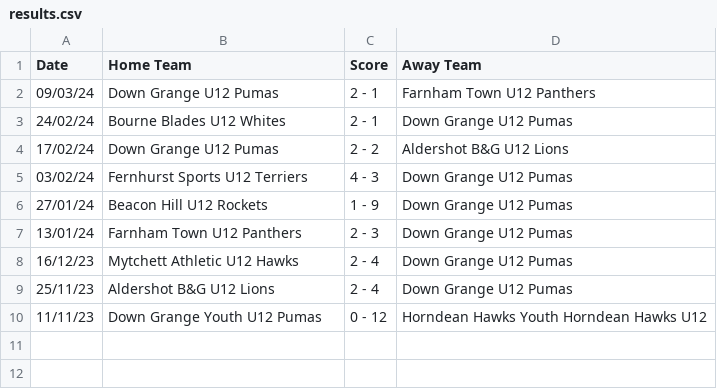
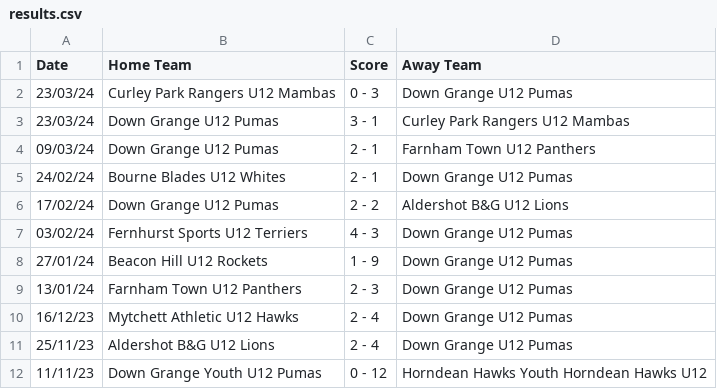
Before and after one commit to karl0ss/downgrangefixtures_ical, a CSV file: results.csv, drawn as a sheet; the diff names each change by its address in the sheet, - before the commit and + after, or states it on an @@ line.

```diff
--- a/results.csv
+++ b/results.csv
+row 2: 23/03/24 | Curley Park Rangers U12 Mambas | 0 - 3 | Down Grange U12 Pumas
+row 3: 23/03/24 | Down Grange U12 Pumas | 3 - 1 | Curley Park Rangers U12 Mambas
```
Also changed, not shown: base_table.csv, fixtures.csv, 2 other files.
